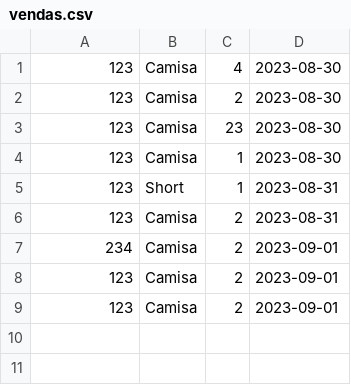
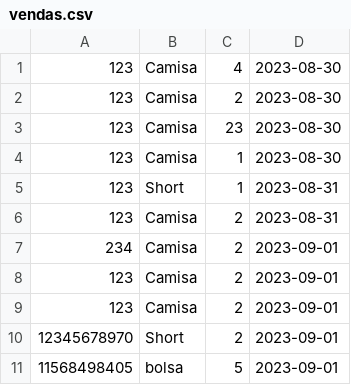
Before and after one commit to marinascalbq/GestorComercial, a CSV file: GesCom/vendas.csv, drawn as a sheet; the diff names each change by its address in the sheet, - before the commit and + after, or states it on an @@ line.

```diff
--- a/GesCom/vendas.csv
+++ b/GesCom/vendas.csv
+row 10: 12345678970 | Short | 2 | 2023-09-01
+row 11: 11568498405 | bolsa | 5 | 2023-09-01
```
Also changed, not shown: 27 other files.
